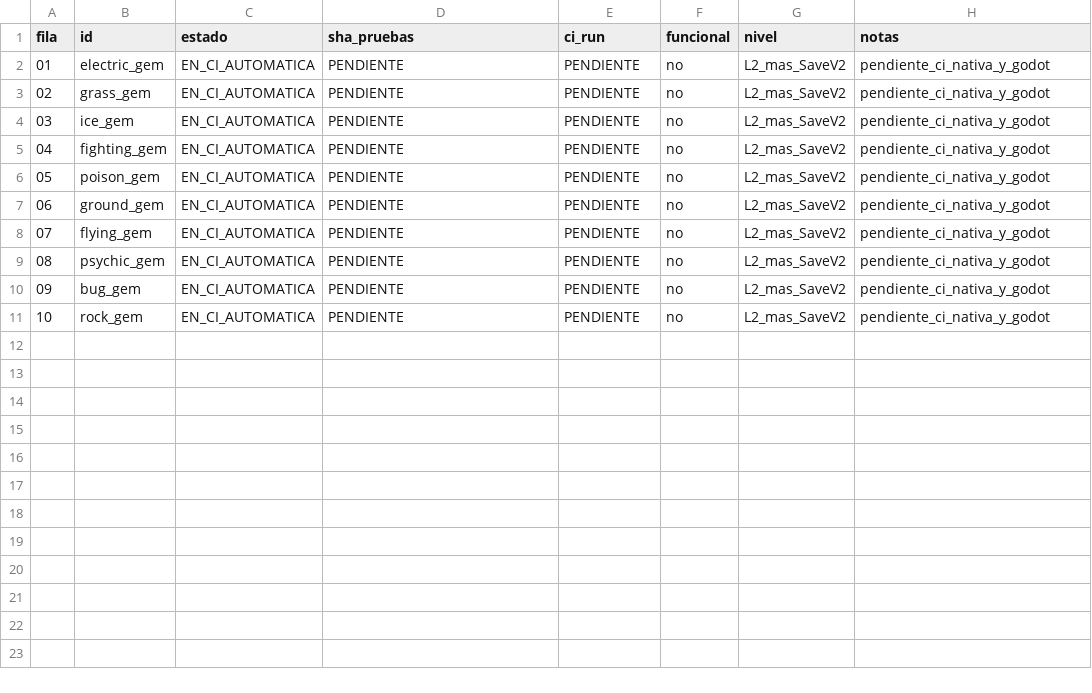
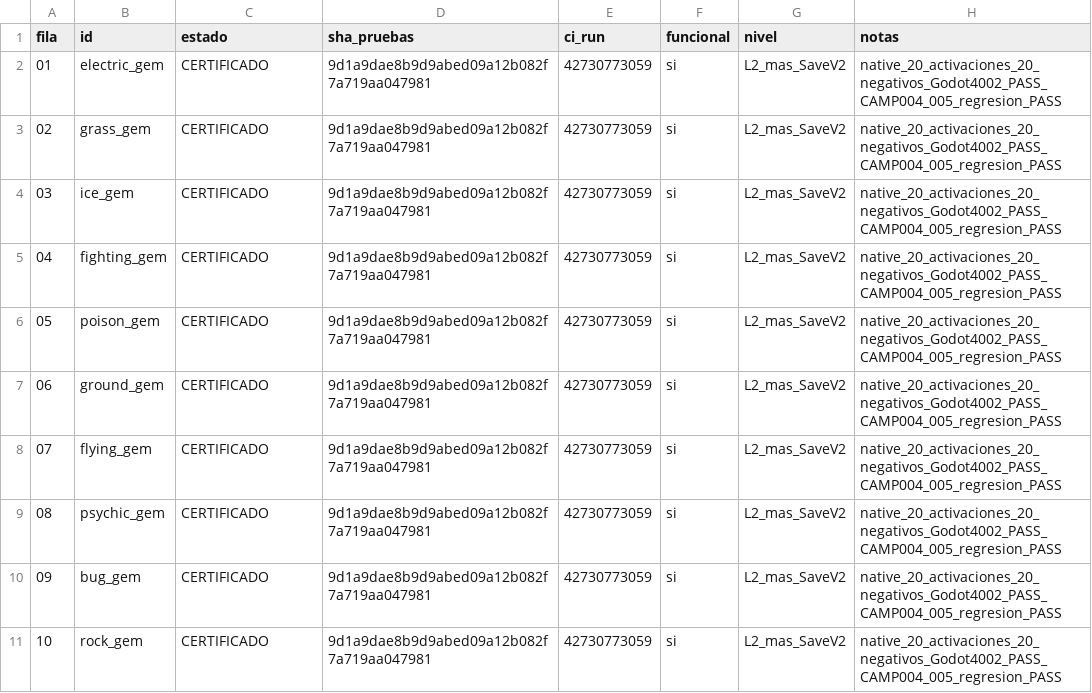
Before and after one commit to danielmariabardillo1412-creator/pokemon-calvo-, a CSV file: docs/coordination/items_parallel_v1/reports/W01/AUTORUN_V1_PROGRESS.csv, drawn as a sheet.

Commit message:
docs(W01): close AUTORUN TANDA01 10/10 against certified SHA and CI

```diff
--- a/docs/coordination/items_parallel_v1/reports/W01/AUTORUN_V1_PROGRESS.csv
+++ b/docs/coordination/items_parallel_v1/reports/W01/AUTORUN_V1_PROGRESS.csv
@@ -1,11 +1,11 @@
 fila,id,estado,sha_pruebas,ci_run,funcional,nivel,notas
-01,electric_gem,EN_CI_AUTOMATICA,PENDIENTE,PENDIENTE,no,L2_mas_SaveV2,pendiente_ci_nativa_y_godot
-02,grass_gem,EN_CI_AUTOMATICA,PENDIENTE,PENDIENTE,no,L2_mas_SaveV2,pendiente_ci_nativa_y_godot
-03,ice_gem,EN_CI_AUTOMATICA,PENDIENTE,PENDIENTE,no,L2_mas_SaveV2,pendiente_ci_nativa_y_godot
-04,fighting_gem,EN_CI_AUTOMATICA,PENDIENTE,PENDIENTE,no,L2_mas_SaveV2,pendiente_ci_nativa_y_godot
-05,poison_gem,EN_CI_AUTOMATICA,PENDIENTE,PENDIENTE,no,L2_mas_SaveV2,pendiente_ci_nativa_y_godot
-06,ground_gem,EN_CI_AUTOMATICA,PENDIENTE,PENDIENTE,no,L2_mas_SaveV2,pendiente_ci_nativa_y_godot
-07,flying_gem,EN_CI_AUTOMATICA,PENDIENTE,PENDIENTE,no,L2_mas_SaveV2,pendiente_ci_nativa_y_godot
-08,psychic_gem,EN_CI_AUTOMATICA,PENDIENTE,PENDIENTE,no,L2_mas_SaveV2,pendiente_ci_nativa_y_godot
-09,bug_gem,EN_CI_AUTOMATICA,PENDIENTE,PENDIENTE,no,L2_mas_SaveV2,pendiente_ci_nativa_y_godot
-10,rock_gem,EN_CI_AUTOMATICA,PENDIENTE,PENDIENTE,no,L2_mas_SaveV2,pendiente_ci_nativa_y_godot
+01,electric_gem,CERTIFICADO,9d1a9dae8b9d9abed09a12b082f7a719aa047981,42730773059,si,L2_mas_SaveV2,native_20_activaciones_20_negativos_Godot4002_PASS_CAMP004_005_regresion_PASS
+02,grass_gem,CERTIFICADO,9d1a9dae8b9d9abed09a12b082f7a719aa047981,42730773059,si,L2_mas_SaveV2,native_20_activaciones_20_negativos_Godot4002_PASS_CAMP004_005_regresion_PASS
+03,ice_gem,CERTIFICADO,9d1a9dae8b9d9abed09a12b082f7a719aa047981,42730773059,si,L2_mas_SaveV2,native_20_activaciones_20_negativos_Godot4002_PASS_CAMP004_005_regresion_PASS
+04,fighting_gem,CERTIFICADO,9d1a9dae8b9d9abed09a12b082f7a719aa047981,42730773059,si,L2_mas_SaveV2,native_20_activaciones_20_negativos_Godot4002_PASS_CAMP004_005_regresion_PASS
+05,poison_gem,CERTIFICADO,9d1a9dae8b9d9abed09a12b082f7a719aa047981,42730773059,si,L2_mas_SaveV2,native_20_activaciones_20_negativos_Godot4002_PASS_CAMP004_005_regresion_PASS
+06,ground_gem,CERTIFICADO,9d1a9dae8b9d9abed09a12b082f7a719aa047981,42730773059,si,L2_mas_SaveV2,native_20_activaciones_20_negativos_Godot4002_PASS_CAMP004_005_regresion_PASS
+07,flying_gem,CERTIFICADO,9d1a9dae8b9d9abed09a12b082f7a719aa047981,42730773059,si,L2_mas_SaveV2,native_20_activaciones_20_negativos_Godot4002_PASS_CAMP004_005_regresion_PASS
+08,psychic_gem,CERTIFICADO,9d1a9dae8b9d9abed09a12b082f7a719aa047981,42730773059,si,L2_mas_SaveV2,native_20_activaciones_20_negativos_Godot4002_PASS_CAMP004_005_regresion_PASS
+09,bug_gem,CERTIFICADO,9d1a9dae8b9d9abed09a12b082f7a719aa047981,42730773059,si,L2_mas_SaveV2,native_20_activaciones_20_negativos_Godot4002_PASS_CAMP004_005_regresion_PASS
+10,rock_gem,CERTIFICADO,9d1a9dae8b9d9abed09a12b082f7a719aa047981,42730773059,si,L2_mas_SaveV2,native_20_activaciones_20_negativos_Godot4002_PASS_CAMP004_005_regresion_PASS
```
Also changed, not shown: 1 other file.
